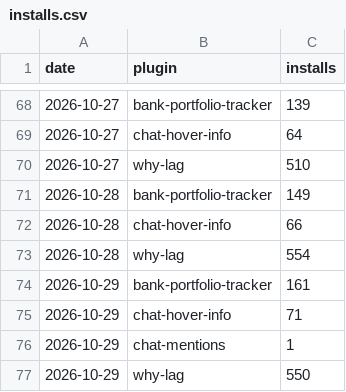
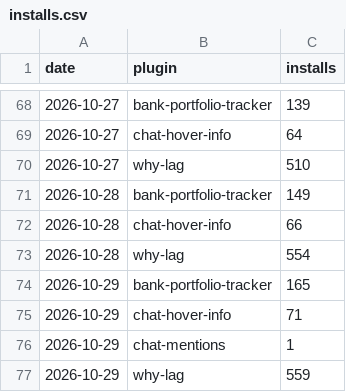
Before and after one commit to 2hBuilds/hub-installs, a CSV file: data/installs.csv, drawn as a sheet; only a part is shown, gaps mark what is left out.

```diff
--- a/data/installs.csv
+++ b/data/installs.csv
@@ -73,5 +73,5 @@ date,plugin,installs
 2026-10-28,why-lag,554
-2026-10-29,bank-portfolio-tracker,161
+2026-10-29,bank-portfolio-tracker,165
 2026-10-29,chat-hover-info,71
 2026-10-29,chat-mentions,1
-2026-10-29,why-lag,550
+2026-10-29,why-lag,559
```
Also changed, not shown: data/all/2026-10-29.csv, 2 other files.
